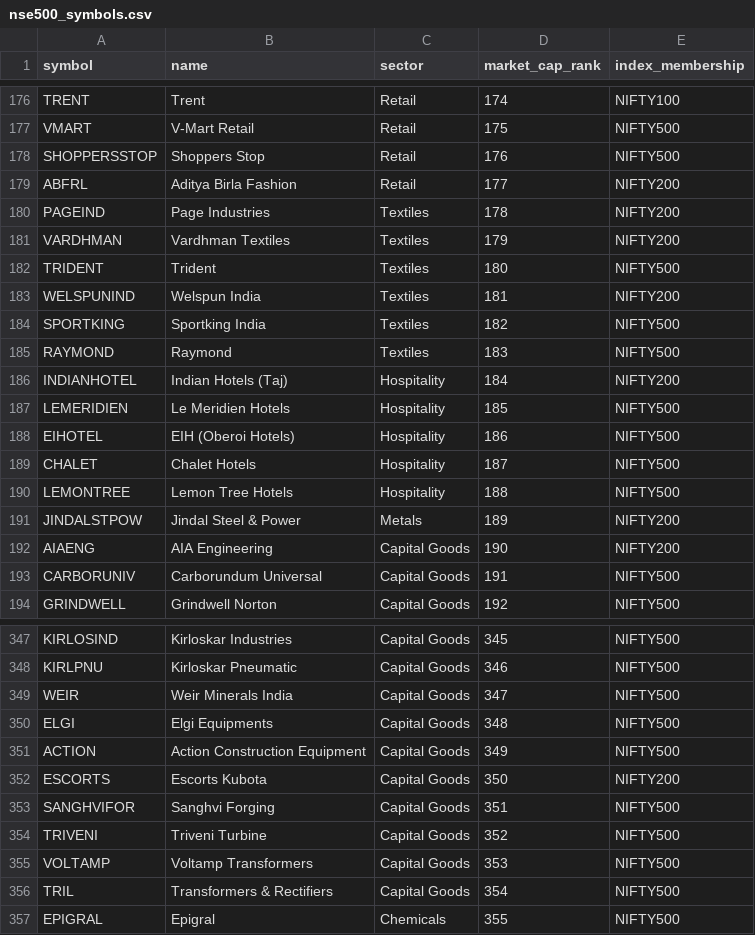
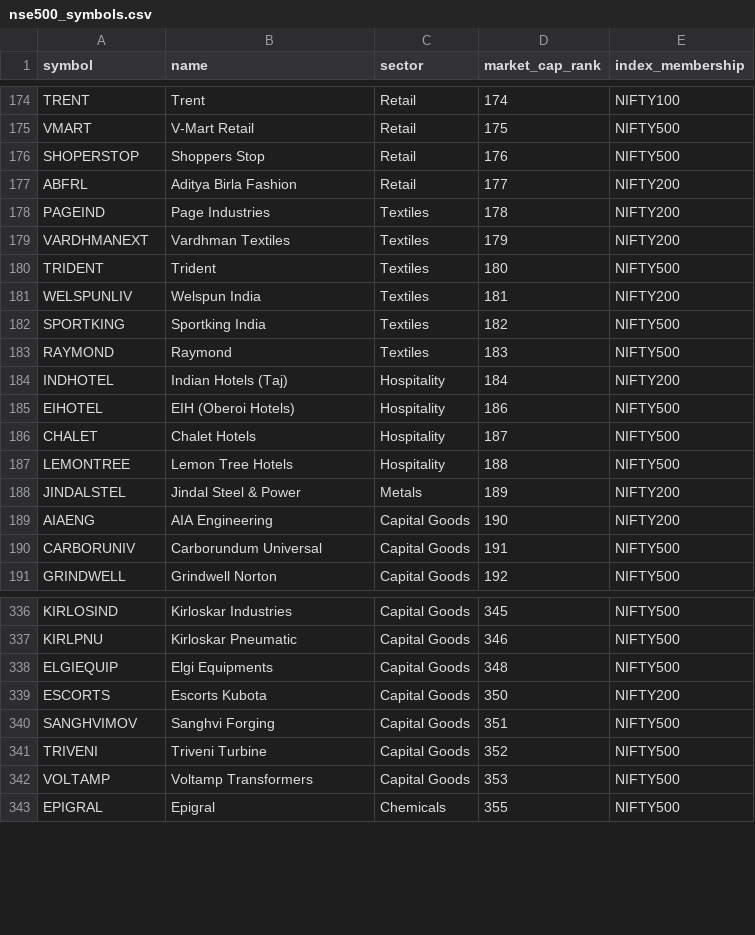
Before and after one commit to Ishant99/quantedge, a CSV file: data/nse500_symbols.csv, drawn as a sheet; only a part is shown, gaps mark what is left out; the diff covers the shown part only.

```diff
--- a/data/nse500_symbols.csv
+++ b/data/nse500_symbols.csv
@@ -177,12 +175,11 @@ TRENT,Trent,Retail,174,NIFTY100
 VMART,V-Mart Retail,Retail,175,NIFTY500
-SHOPPERSSTOP,Shoppers Stop,Retail,176,NIFTY500
+SHOPERSTOP,Shoppers Stop,Retail,176,NIFTY500
 ABFRL,Aditya Birla Fashion,Retail,177,NIFTY200
 PAGEIND,Page Industries,Textiles,178,NIFTY200
-VARDHMAN,Vardhman Textiles,Textiles,179,NIFTY200
+VARDHMANEXT,Vardhman Textiles,Textiles,179,NIFTY200
 TRIDENT,Trident,Textiles,180,NIFTY500
-WELSPUNIND,Welspun India,Textiles,181,NIFTY200
+WELSPUNLIV,Welspun India,Textiles,181,NIFTY200
 SPORTKING,Sportking India,Textiles,182,NIFTY500
 RAYMOND,Raymond,Textiles,183,NIFTY500
-INDIANHOTEL,Indian Hotels (Taj),Hospitality,184,NIFTY200
-LEMERIDIEN,Le Meridien Hotels,Hospitality,185,NIFTY500
+INDHOTEL,Indian Hotels (Taj),Hospitality,184,NIFTY200
 EIHOTEL,EIH (Oberoi Hotels),Hospitality,186,NIFTY500
@@ -190,3 +187,3 @@ CHALET,Chalet Hotels,Hospitality,187,NIFTY500
 LEMONTREE,Lemon Tree Hotels,Hospitality,188,NIFTY500
-JINDALSTPOW,Jindal Steel & Power,Metals,189,NIFTY200
+JINDALSTEL,Jindal Steel & Power,Metals,189,NIFTY200
 AIAENG,AIA Engineering,Capital Goods,190,NIFTY200
@@ -348,10 +337,7 @@ KIRLOSIND,Kirloskar Industries,Capital Goods,345,NIFTY500
 KIRLPNU,Kirloskar Pneumatic,Capital Goods,346,NIFTY500
-WEIR,Weir Minerals India,Capital Goods,347,NIFTY500
-ELGI,Elgi Equipments,Capital Goods,348,NIFTY500
-ACTION,Action Construction Equipment,Capital Goods,349,NIFTY500
+ELGIEQUIP,Elgi Equipments,Capital Goods,348,NIFTY500
 ESCORTS,Escorts Kubota,Capital Goods,350,NIFTY200
-SANGHVIFOR,Sanghvi Forging,Capital Goods,351,NIFTY500
+SANGHVIMOV,Sanghvi Forging,Capital Goods,351,NIFTY500
 TRIVENI,Triveni Turbine,Capital Goods,352,NIFTY500
 VOLTAMP,Voltamp Transformers,Capital Goods,353,NIFTY500
-TRIL,Transformers & Rectifiers,Capital Goods,354,NIFTY500
 EPIGRAL,Epigral,Chemicals,355,NIFTY500
```
Also changed, not shown: 11 removed rows and 16 edited cells elsewhere in this file, 23 other files.
